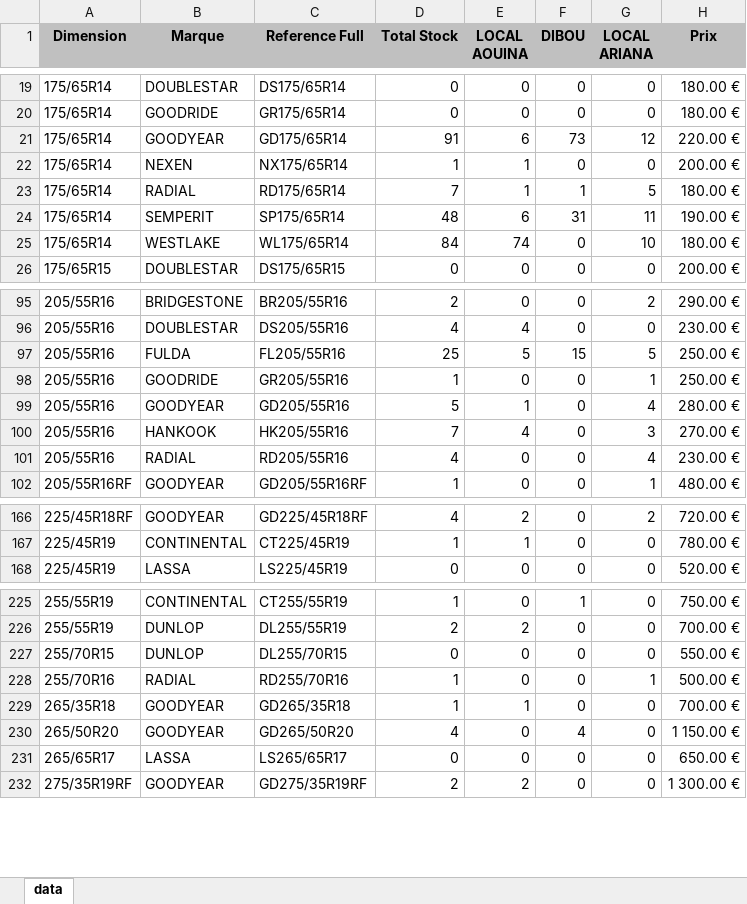
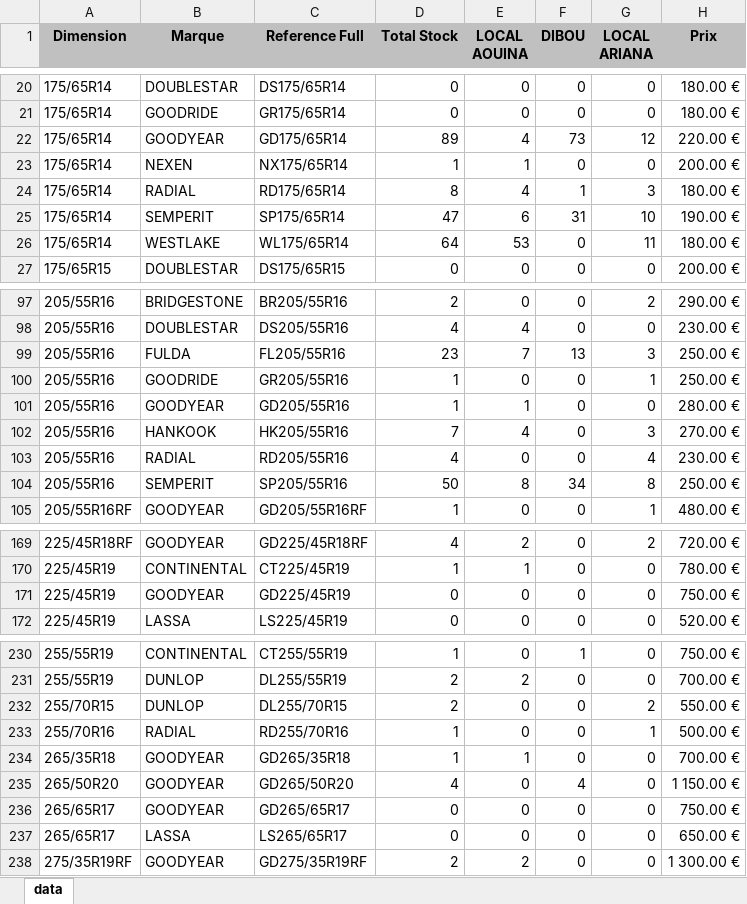
Before and after one commit to jesser-01/speed-pneu, an Excel workbook: public/data.xlsx, sheet data, drawn as a sheet; only a part is shown, gaps mark what is left out; values as stored, in another font and other column widths than the file's, no borders; addresses are those after the commit; the diff covers the shown part only; the diff names each change by its address in the sheet, - before the commit and + after, or states it on an @@ line.

```diff
--- a/public/data.xlsx (sheet data)
+++ b/public/data.xlsx (sheet data)
-D22 (Total Stock): 91
+D22 (Total Stock): 89
-E22 (LOCAL AOUINA): 6
+E22 (LOCAL AOUINA): 4
-D24 (Total Stock): 7
+D24 (Total Stock): 8
-E24 (LOCAL AOUINA): 1
+E24 (LOCAL AOUINA): 4
-G24 (LOCAL ARIANA): 5
+G24 (LOCAL ARIANA): 3
-D25 (Total Stock): 48
+D25 (Total Stock): 47
-G25 (LOCAL ARIANA): 11
+G25 (LOCAL ARIANA): 10
-D26 (Total Stock): 84
+D26 (Total Stock): 64
-E26 (LOCAL AOUINA): 74
+E26 (LOCAL AOUINA): 53
-G26 (LOCAL ARIANA): 10
+G26 (LOCAL ARIANA): 11
-D99 (Total Stock): 25
+D99 (Total Stock): 23
-E99 (LOCAL AOUINA): 5
+E99 (LOCAL AOUINA): 7
-F99 (DIBOU): 15
+F99 (DIBOU): 13
-G99 (LOCAL ARIANA): 5
+G99 (LOCAL ARIANA): 3
-D101 (Total Stock): 5
+D101 (Total Stock): 1
-G101 (LOCAL ARIANA): 4
+G101 (LOCAL ARIANA): 0
+row 104: 205/55R16 | SEMPERIT | SP205/55R16 | 50 | 8 | 34 | 8 | 250.00 €
+row 171: 225/45R19 | GOODYEAR | GD225/45R19 | 0 | 0 | 0 | 0 | 750.00 €
-D232 (Total Stock): 0
+D232 (Total Stock): 2
-G232 (LOCAL ARIANA): 0
+G232 (LOCAL ARIANA): 2
+row 236: 265/65R17 | GOODYEAR | GD265/65R17 | 0 | 0 | 0 | 0 | 750.00 €
```
Also changed, not shown: 4 added rows and 48 edited cells elsewhere in this sheet, 1 other file.
